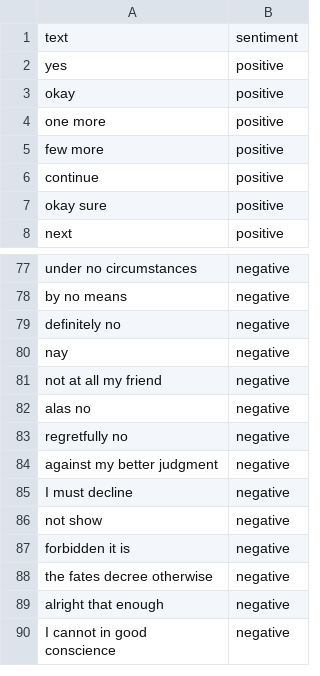
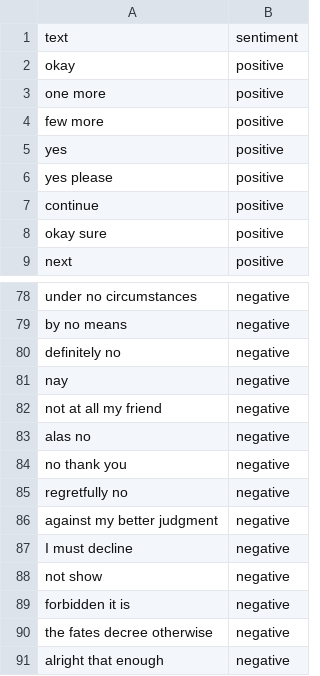
Before and after one commit to Jamster3000/Joan-smart-assistant, a CSV file: data/datasets/SR.csv, drawn as a sheet; only a part is shown, gaps mark what is left out; the shorter side is filled out with more unchanged rows.

```diff
--- a/data/datasets/SR.csv
+++ b/data/datasets/SR.csv
@@ -1,3 +1,2 @@
 text,sentiment
-yes,positive
 okay,positive
@@ -5,2 +4,4 @@ one more,positive
 few more,positive
+yes,positive
+yes please,positive
 continue,positive
@@ -82,2 +83,3 @@ not at all my friend,negative
 alas no,negative
+no thank you,negative
 regretfully no,negative
```
Also changed, not shown: data/datasets/ET.csv, data/user data.csv, 10 other files.
